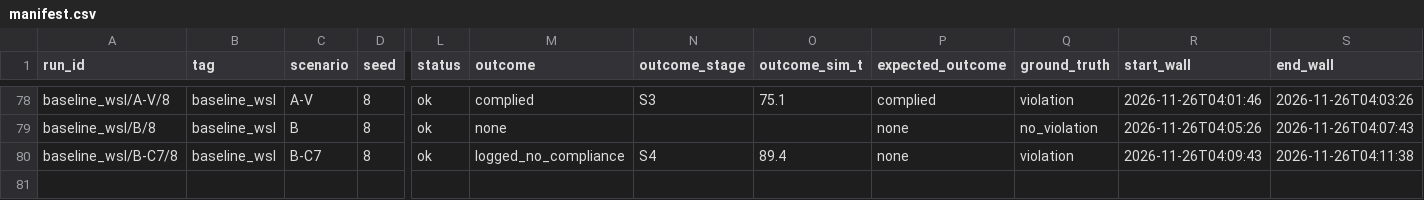
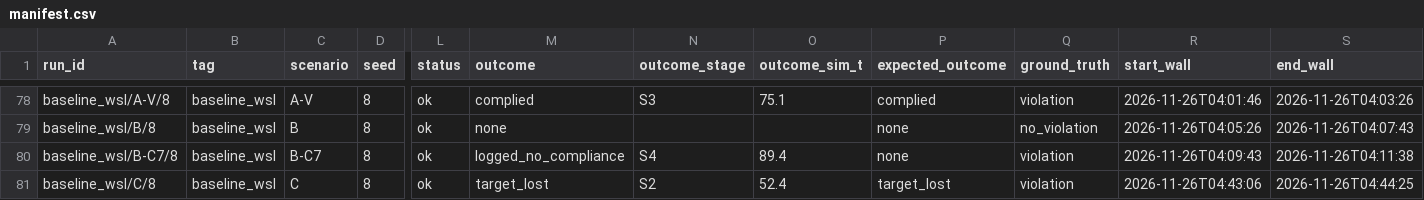
Before and after one commit to deshwind/yoru_robot_publication, a CSV file: evaluation/recordings/baseline_wsl/manifest.csv, drawn as a sheet; only a part is shown, gaps mark what is left out; rows hold the shown columns only; the diff names each change by its address in the sheet, - before the commit and + after, or states it on an @@ line.

```diff
--- a/evaluation/recordings/baseline_wsl/manifest.csv
+++ b/evaluation/recordings/baseline_wsl/manifest.csv
+row 81: baseline_wsl/C/8 | baseline_wsl | C | 8 | ok | target_lost | S2 | 52.4 | target_lost | violation | 2026-11-26T04:43:06 | 2026-11-26T04:44:25
```
Also changed, not shown: 4 other files.
